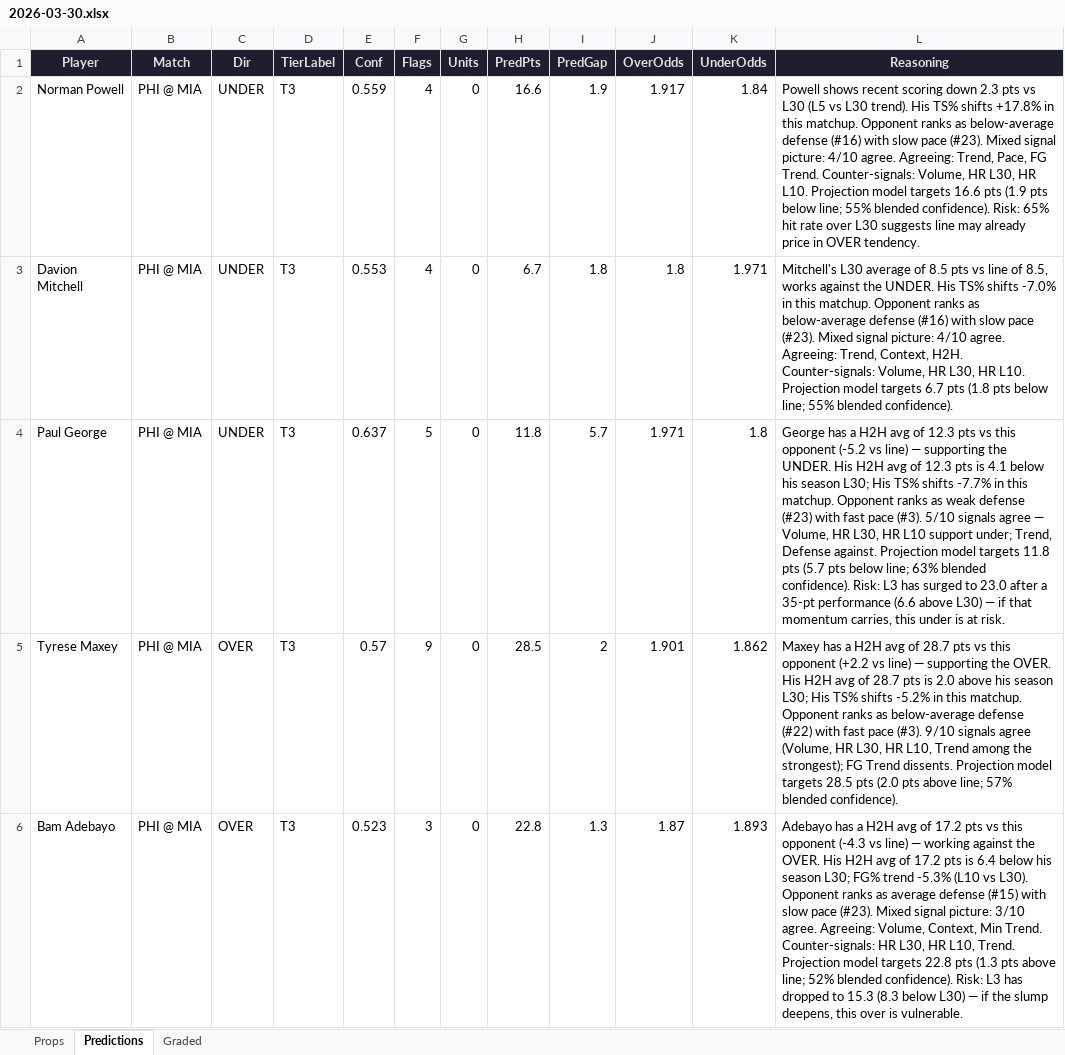
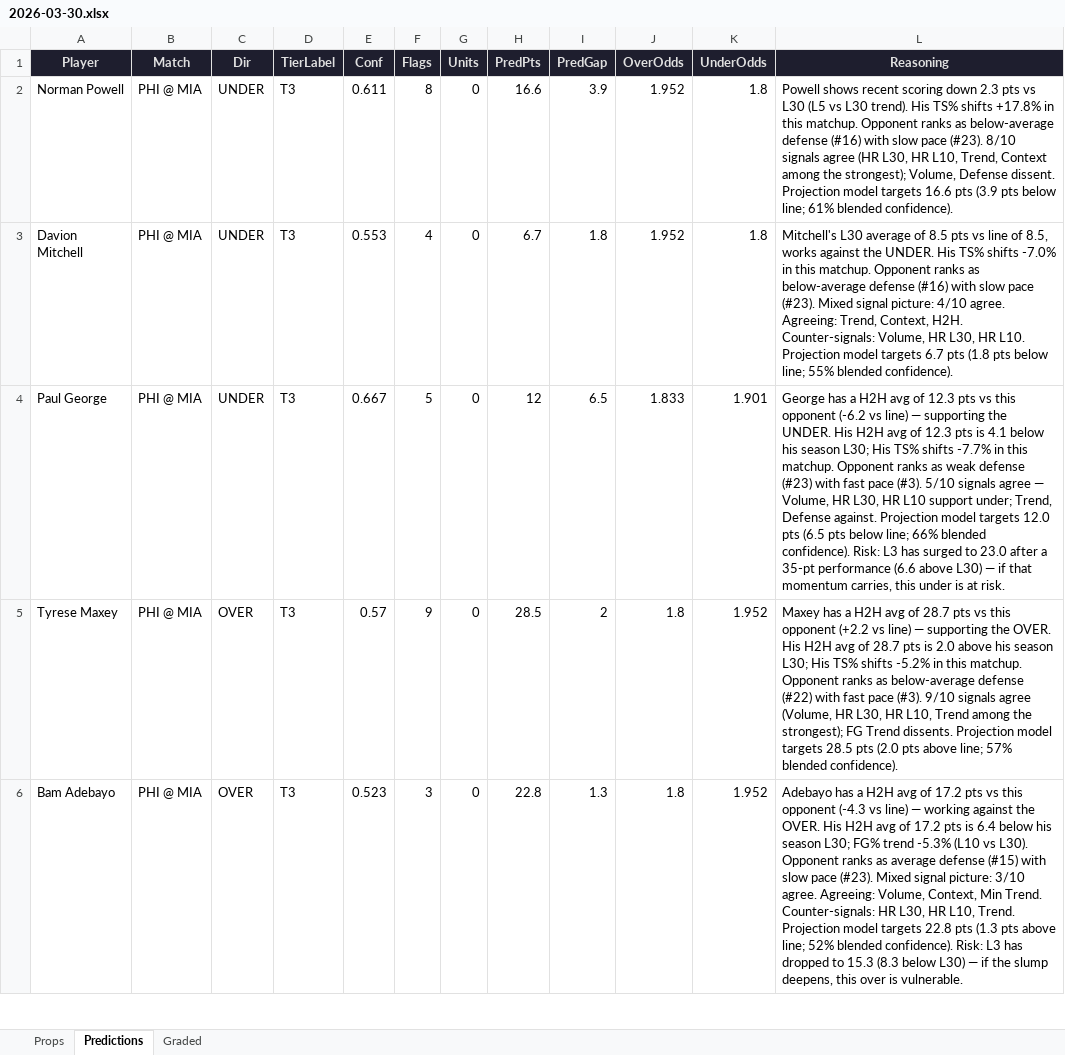
Before and after one commit to iamwerewolf1007/PropEdgeV9.1, an Excel workbook: daily/2026-03-30.xlsx, sheet Predictions, drawn as a sheet; only a part is shown; values as stored, in another font and other column widths than the file's, no borders; the diff covers the shown part only; the diff names each change by its address in the sheet, - before the commit and + after, or states it on an @@ line.

```diff
--- a/daily/2026-03-30.xlsx (sheet Predictions)
+++ b/daily/2026-03-30.xlsx (sheet Predictions)
-E2 (Conf): 0.559
+E2 (Conf): 0.611
-F2 (Flags): 4
+F2 (Flags): 8
-I2 (PredGap): 1.9
+I2 (PredGap): 3.9
-J2 (OverOdds): 1.917
+J2 (OverOdds): 1.952
-K2 (UnderOdds): 1.84
+K2 (UnderOdds): 1.8
-L2 (Reasoning): …pace (#23). Mixed signal picture: 4/10 agree. Agreeing: Trend, Pace, FG Trend. Counter-signals: Volume, HR L30, HR L10. Projection model targets 16.6 pts (1.9 pts below line; 55% blended confidence). Risk: 65% hit rate over L30 suggests line may already price in OVER tendency.
+L2 (Reasoning): …pace (#23). 8/10 signals agree (HR L30, HR L10, Trend, Context among the strongest); Volume, Defense dissent. Projection model targets 16.6 pts (3.9 pts below line; 61% blended confidence).
-J3 (OverOdds): 1.8
+J3 (OverOdds): 1.952
-K3 (UnderOdds): 1.971
+K3 (UnderOdds): 1.8
-E4 (Conf): 0.637
+E4 (Conf): 0.667
-H4 (PredPts): 11.8
+H4 (PredPts): 12
-I4 (PredGap): 5.7
+I4 (PredGap): 6.5
-J4 (OverOdds): 1.971
+J4 (OverOdds): 1.833
-K4 (UnderOdds): 1.8
+K4 (UnderOdds): 1.901
-L4 (Reasoning): …this opponent (-5.2 vs line) — supporting the UNDER. His H2H avg of 12.3 pts is 4.1 below his season L30; His TS% shifts -7.7% in this matchup. Opponent ranks as weak defense (#23) with fast pace (#3). 5/10 signals agree — Volume, HR L30, HR L10 support under; Trend, Defense against. Projection model targets 11.8 pts (5.7 pts below line; 63% blended confidence).…
+L4 (Reasoning): …this opponent (-6.2 vs line) — supporting the UNDER. His H2H avg of 12.3 pts is 4.1 below his season L30; His TS% shifts -7.7% in this matchup. Opponent ranks as weak defense (#23) with fast pace (#3). 5/10 signals agree — Volume, HR L30, HR L10 support under; Trend, Defense against. Projection model targets 12.0 pts (6.5 pts below line; 66% blended confidence).…
-J5 (OverOdds): 1.901
+J5 (OverOdds): 1.8
-K5 (UnderOdds): 1.862
+K5 (UnderOdds): 1.952
-J6 (OverOdds): 1.87
+J6 (OverOdds): 1.8
-K6 (UnderOdds): 1.893
+K6 (UnderOdds): 1.952
```
Also changed, not shown: 6 added rows, 33 removed rows and 147 edited cells elsewhere in this sheet, sheet Props, sheet Graded, 3 other files.
